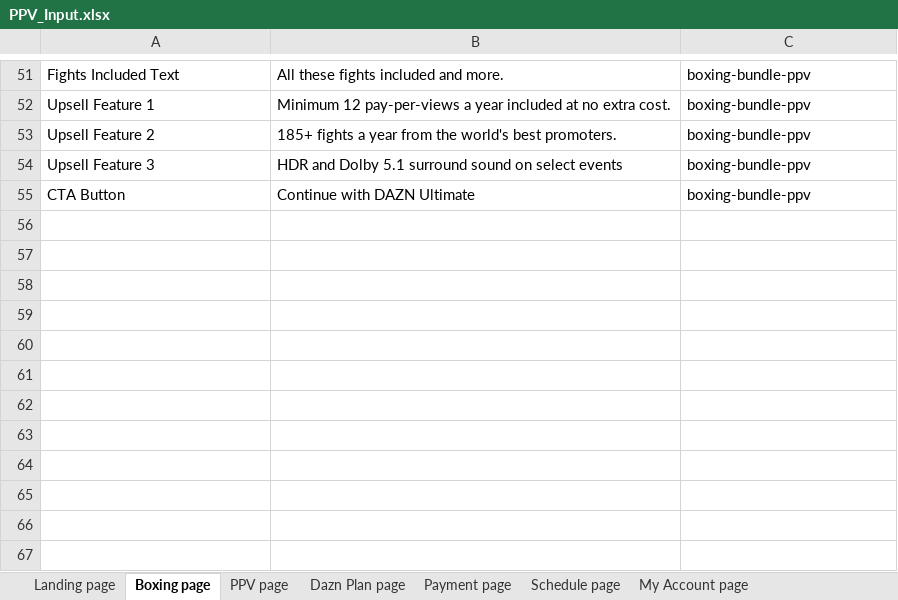
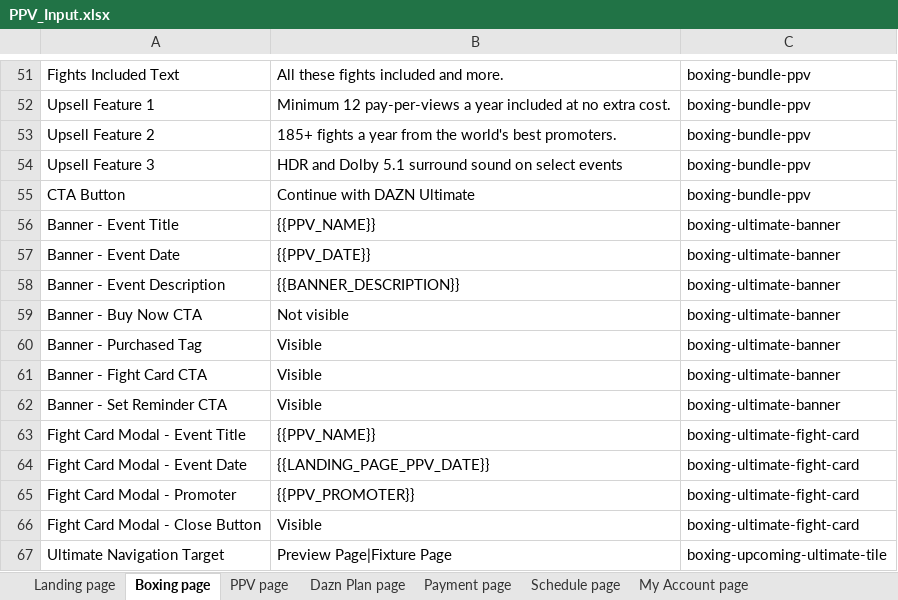
Before and after one commit to gopi-sanagapalli/PPV-End-to-End-Automation, an Excel workbook: data/PPV_Input.xlsx, sheet Boxing page, drawn as a sheet; only a part is shown, gaps mark what is left out; values as stored, in another font and other column widths than the file's, no borders; the diff names each change by its address in the sheet, - before the commit and + after, or states it on an @@ line.

Commit message:
fix: preserve PPV promo popup, scope banner CTAs, fix Ultimate My Account routing
- utils/helpers.ts: rewrite dismissMarketingPopup as multi-candidate loop with
  preservePpvPromo option to skip PPV promo close buttons on home-page-popup source
- auth/AuthenticationManager.ts: pass preservePpvPromo flag in dismissPostLoginPopups
  to prevent post-login cleanup from closing the PPV modal
- pages/HomePage.ts: add dismissMarketingPopup(preservePpvPromo:true) before popup
  polling to clear blocking generic popups without touching PPV promo
- pages/BoxingPage.ts: fix btn assignment for banner sources (boxing-page-banner,
  boxing-buy, boxing-ultimate) where btn could be undefined due to broken if-else chain
- tests/existinguser.ppv.spec.ts: add early exit for Ultimate users landing on
  /myaccount after sign-in (already purchased PPV); accept /myaccount as valid
  post-login redirect; fix field name PPV Status (Purchased) -> PPV Status;
  remove duplicate result push; add dismissMarketingPopup on Schedule/Search/Landing
  page entry; add enableDevMode for post-payment Schedule validation
- tests/newuser.ppv.spec.ts: add dismissMarketingPopup and enableDevMode on Schedule,
  Search, and Landing source pages
- utils/getActualValue.ts: scope banner CTA lookups (buy-now, purchased, fight-card,
  set-reminder) to getScopedLandingPPVContainer first; improve landing/home banner date
  extraction with time-aware regex and DOM element scan
- utils/resolveExpected.ts: do not force fight-card-cta to N/A for Ultimate landing
  flows; use PPV_POPUP_DATE for home-biggest-fights popup date field
- config/events/aj_joshua_prenga.json: add BOXING_BANNER_SUBTITLE per region
- utils/buildEventData.ts: whitespace/alignment cleanup only

```diff
--- a/data/PPV_Input.xlsx (sheet Boxing page)
+++ b/data/PPV_Input.xlsx (sheet Boxing page)
+row 56: Banner - Event Title | {{PPV_NAME}} | boxing-ultimate-banner
+row 57: Banner - Event Date | {{PPV_DATE}} | boxing-ultimate-banner
+row 58: Banner - Event Description | {{BANNER_DESCRIPTION}} | boxing-ultimate-banner
+row 59: Banner - Buy Now CTA | Not visible | boxing-ultimate-banner
+row 60: Banner - Purchased Tag | Visible | boxing-ultimate-banner
+row 61: Banner - Fight Card CTA | Visible | boxing-ultimate-banner
+row 62: Banner - Set Reminder CTA | Visible | boxing-ultimate-banner
+row 63: Fight Card Modal - Event Title | {{PPV_NAME}} | boxing-ultimate-fight-card
+row 64: Fight Card Modal - Event Date | {{LANDING_PAGE_PPV_DATE}} | boxing-ultimate-fight-card
+row 65: Fight Card Modal - Promoter | {{PPV_PROMOTER}} | boxing-ultimate-fight-card
+row 66: Fight Card Modal - Close Button | Visible | boxing-ultimate-fight-card
+row 67: Ultimate Navigation Target | Preview Page|Fixture Page | boxing-upcoming-ultimate-tile
```
Also changed, not shown: sheet Home page, sheet Home of Boxing, sheet Landing page, sheet Search page, sheet Schedule page, 10 other files.
